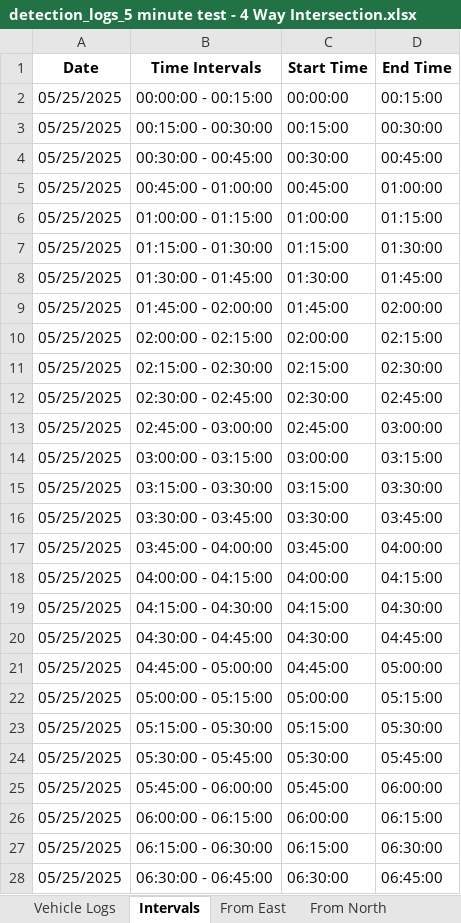
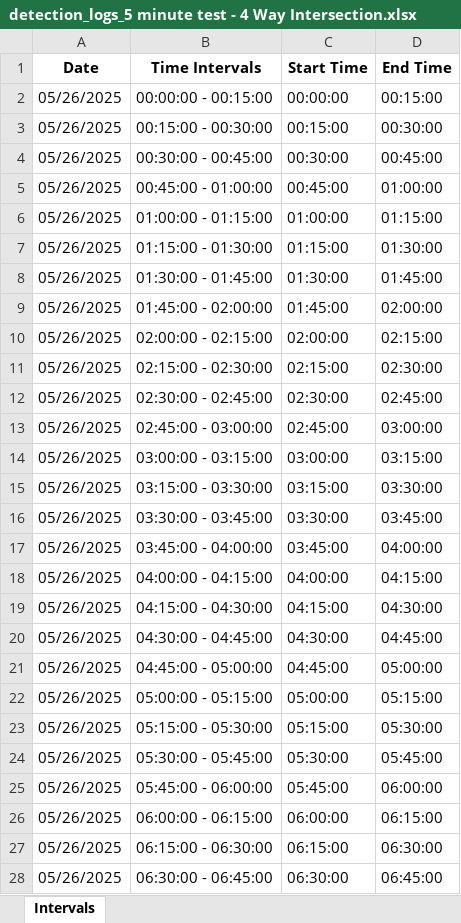
Before and after one commit to Rahil-Merchant/traffic-analyser, an Excel workbook: output/reports/detection_logs_5 minute test - 4 Way Intersection.xlsx, sheet Intervals, drawn as a sheet; only a part is shown; values as stored, in another font and other column widths than the file's, no borders; the diff covers the shown part only; the diff names each change by its address in the sheet, - before the commit and + after, or states it on an @@ line.

```diff
--- a/output/reports/detection_logs_5 minute test - 4 Way Intersection.xlsx (sheet Intervals)
+++ b/output/reports/detection_logs_5 minute test - 4 Way Intersection.xlsx (sheet Intervals)
-sheet tab: Vehicle Logs
-sheet tab: From East
-sheet tab: From North
-A2:A28 (Date): 05/25/2025
+A2:A28 (Date): 05/26/2025
```
Also changed, not shown: 69 edited cells elsewhere in this sheet, other sheet tabs, output/reports/detection_logs_5 min test - Large FOV.xlsx, 6 other files.
